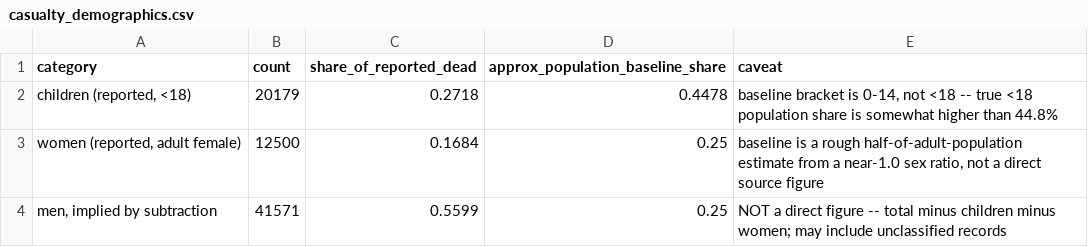
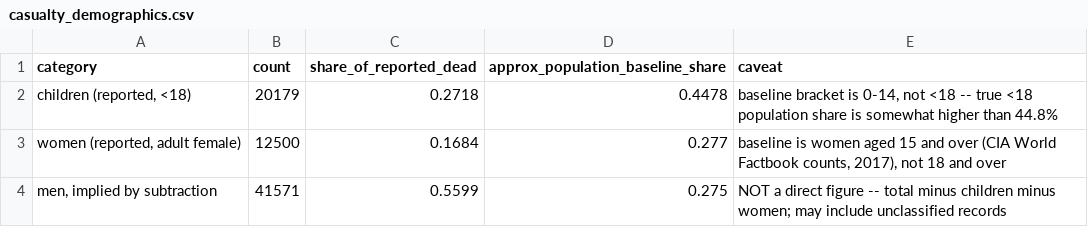
Before and after one commit to thesignumaverage/data, a CSV file: 2026-10-08_gaza-building-damage/casualty_demographics.csv, drawn as a sheet.

```diff
--- a/2026-10-08_gaza-building-damage/casualty_demographics.csv
+++ b/2026-10-08_gaza-building-damage/casualty_demographics.csv
@@ -2,3 +2,3 @@ category,count,share_of_reported_dead,approx_population_baseline_share,caveat
 "children (reported, <18)",20179,0.2718,0.4478,"baseline bracket is 0-14, not <18 -- true <18 population share is somewhat higher than 44.8%"
-"women (reported, adult female)",12500,0.1684,0.25,"baseline is a rough half-of-adult-population estimate from a near-1.0 sex ratio, not a direct source figure"
-"men, implied by subtraction",41571,0.5599,0.25,NOT a direct figure -- total minus children minus women; may include unclassified records
+"women (reported, adult female)",12500,0.1684,0.277,"baseline is women aged 15 and over (CIA World Factbook counts, 2017), not 18 and over"
+"men, implied by subtraction",41571,0.5599,0.275,NOT a direct figure -- total minus children minus women; may include unclassified records
```
Also changed, not shown: 2026-10-08_gaza-building-damage/channel_accounting.csv, 2026-10-08_gaza-building-damage/hamas_fighter_estimates.csv, 5 other files.
